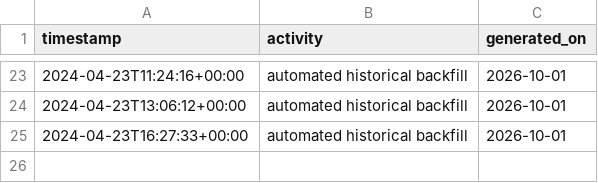
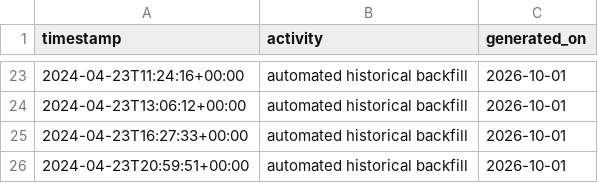
Before and after one commit to pervizajerdrin/isp-operations, a CSV file: data/backfill-2024-2025.csv, drawn as a sheet; only a part is shown, gaps mark what is left out; the diff names each change by its address in the sheet, - before the commit and + after, or states it on an @@ line.

Commit message:
Automated historical backfill: 2024-04-23T20:59:51+00:00

```diff
--- a/data/backfill-2024-2025.csv
+++ b/data/backfill-2024-2025.csv
+row 26: 2024-04-23T20:59:51+00:00 | automated historical backfill | 2026-10-01
```
